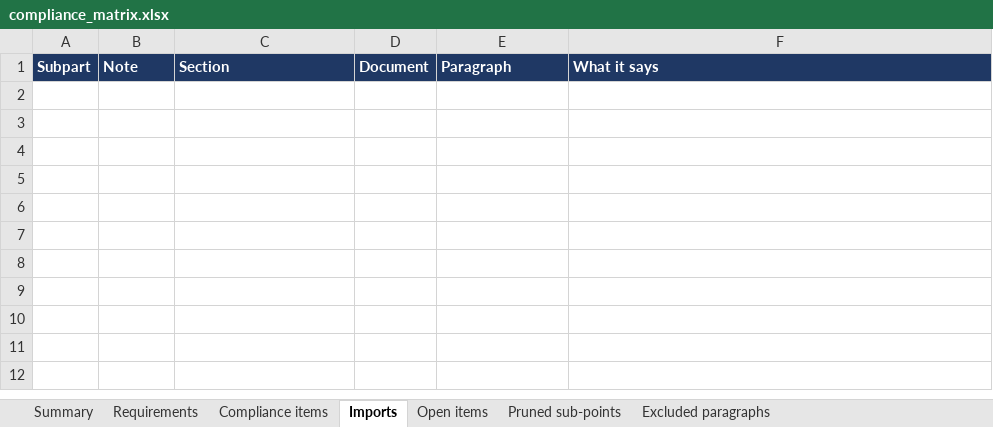
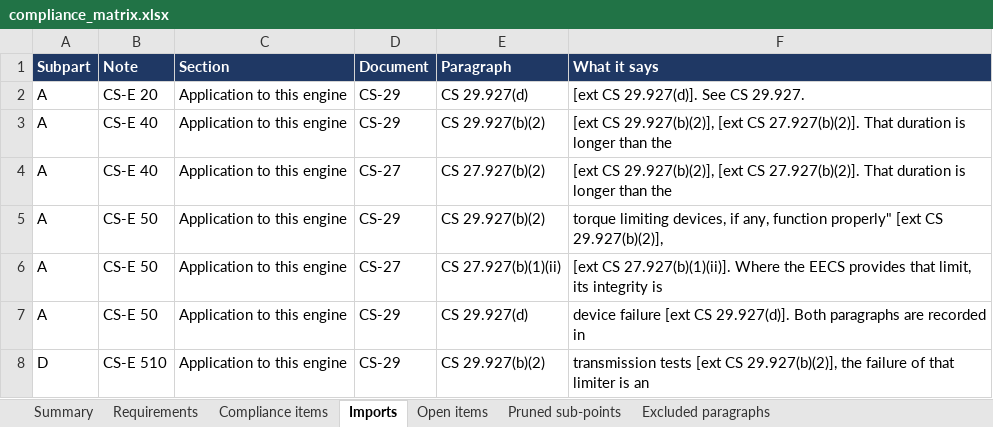
Before and after one commit to evrenge/CS-E, an Excel workbook: deck/compliance_matrix.xlsx, sheet Imports, drawn as a sheet; values as stored, in another font and other column widths than the file's, no borders; the diff names each change by its address in the sheet, - before the commit and + after, or states it on an @@ line.

```diff
--- a/deck/compliance_matrix.xlsx (sheet Imports)
+++ b/deck/compliance_matrix.xlsx (sheet Imports)
+row 2: A | CS-E 20 | Application to this engine | CS-29 | CS 29.927(d) | [ext CS 29.927(d)]. See CS 29.927.
+row 3: A | CS-E 40 | Application to this engine | CS-29 | CS 29.927(b)(2) | [ext CS 29.927(b)(2)], [ext CS 27.927(b)(2)]. That duration is longer than the
+row 4: A | CS-E 40 | Application to this engine | CS-27 | CS 27.927(b)(2) | [ext CS 29.927(b)(2)], [ext CS 27.927(b)(2)]. That duration is longer than the
+row 5: A | CS-E 50 | Application to this engine | CS-29 | CS 29.927(b)(2) | torque limiting devices, if any, function properly" [ext CS 29.927(b)(2)],
+row 6: A | CS-E 50 | Application to this engine | CS-27 | CS 27.927(b)(1)(ii) | [ext CS 27.927(b)(1)(ii)]. Where the EECS provides that limit, its integrity is
+row 7: A | CS-E 50 | Application to this engine | CS-29 | CS 29.927(d) | device failure [ext CS 29.927(d)]. Both paragraphs are recorded in
+row 8: D | CS-E 510 | Application to this engine | CS-29 | CS 29.927(b)(2) | transmission tests [ext CS 29.927(b)(2)], the failure of that limiter is an
```
Also changed, not shown: sheet Summary, 8 other files.
